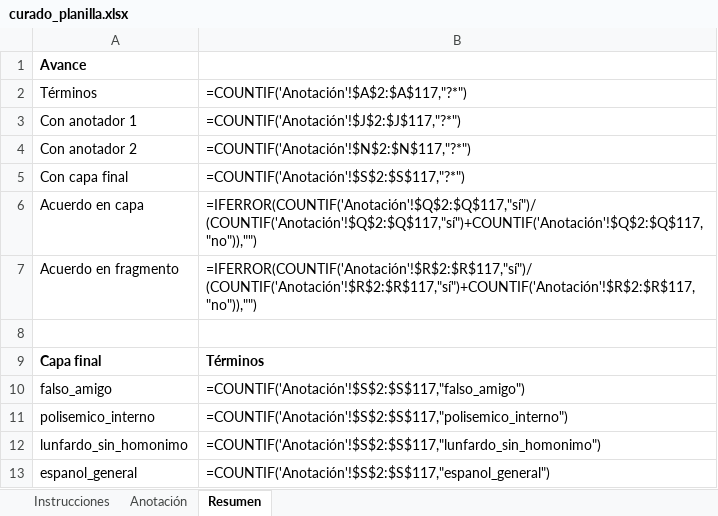
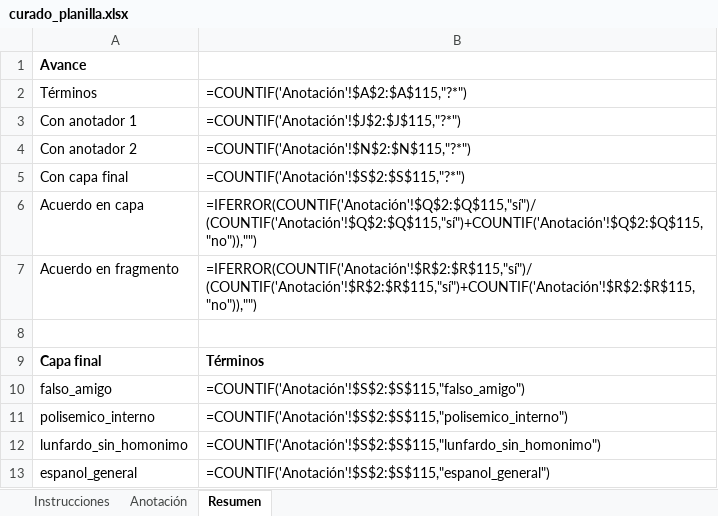
Before and after one commit to vgarfi/nlp-LunfaBench, an Excel workbook: data/annotation/curado_planilla.xlsx, sheet Resumen, drawn as a sheet; values as stored, in another font and other column widths than the file's, no borders; formulas without a stored value are shown as written; the diff names each change by its address in the sheet, - before the commit and + after, or states it on an @@ line.

```diff
--- a/data/annotation/curado_planilla.xlsx (sheet Resumen)
+++ b/data/annotation/curado_planilla.xlsx (sheet Resumen)
-B2: =COUNTIF('Anotación'!$A$2:$A$117,"?*")
+B2: =COUNTIF('Anotación'!$A$2:$A$115,"?*")
-B3: =COUNTIF('Anotación'!$J$2:$J$117,"?*")
+B3: =COUNTIF('Anotación'!$J$2:$J$115,"?*")
-B4: =COUNTIF('Anotación'!$N$2:$N$117,"?*")
+B4: =COUNTIF('Anotación'!$N$2:$N$115,"?*")
-B5: =COUNTIF('Anotación'!$S$2:$S$117,"?*")
+B5: =COUNTIF('Anotación'!$S$2:$S$115,"?*")
-B6: =IFERROR(COUNTIF('Anotación'!$Q$2:$Q$117,"sí")/(COUNTIF('Anotación'!$Q$2:$Q$117,"sí")+COUNTIF('Anotación'!$Q$2:$Q$117,"no")),"")
+B6: =IFERROR(COUNTIF('Anotación'!$Q$2:$Q$115,"sí")/(COUNTIF('Anotación'!$Q$2:$Q$115,"sí")+COUNTIF('Anotación'!$Q$2:$Q$115,"no")),"")
-B7: =IFERROR(COUNTIF('Anotación'!$R$2:$R$117,"sí")/(COUNTIF('Anotación'!$R$2:$R$117,"sí")+COUNTIF('Anotación'!$R$2:$R$117,"no")),"")
+B7: =IFERROR(COUNTIF('Anotación'!$R$2:$R$115,"sí")/(COUNTIF('Anotación'!$R$2:$R$115,"sí")+COUNTIF('Anotación'!$R$2:$R$115,"no")),"")
-B10: =COUNTIF('Anotación'!$S$2:$S$117,"falso_amigo")
+B10: =COUNTIF('Anotación'!$S$2:$S$115,"falso_amigo")
-B11: =COUNTIF('Anotación'!$S$2:$S$117,"polisemico_interno")
+B11: =COUNTIF('Anotación'!$S$2:$S$115,"polisemico_interno")
-B12: =COUNTIF('Anotación'!$S$2:$S$117,"lunfardo_sin_homonimo")
+B12: =COUNTIF('Anotación'!$S$2:$S$115,"lunfardo_sin_homonimo")
-B13: =COUNTIF('Anotación'!$S$2:$S$117,"espanol_general")
+B13: =COUNTIF('Anotación'!$S$2:$S$115,"espanol_general")
```
Also changed, not shown: sheet Anotación, 14 other files.
